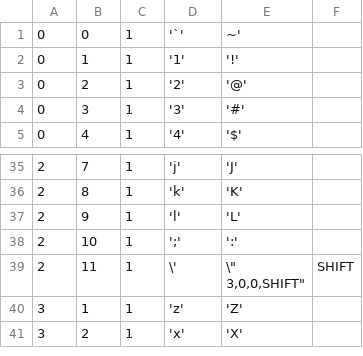
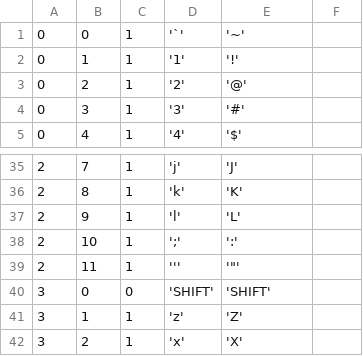
Before and after one commit to glebite/keyboarder, a CSV file: src/English.csv, drawn as a sheet; only a part is shown, gaps mark what is left out.

```diff
--- a/src/English.csv
+++ b/src/English.csv
@@ -1,2 +1,2 @@
-0,0,1,'`',~'
+0,0,1,'`','~'
 0,1,1,'1','!'
@@ -38,4 +38,4 @@
 2,10,1,';',':'
-2,11,1,"\'","\""
-3,0,0,"SHIFT","SHIFT"
+2,11,1,''', '"'
+3,0,0,'SHIFT','SHIFT'
 3,1,1,'z','Z'
```
Also changed, not shown: 2 other files.
